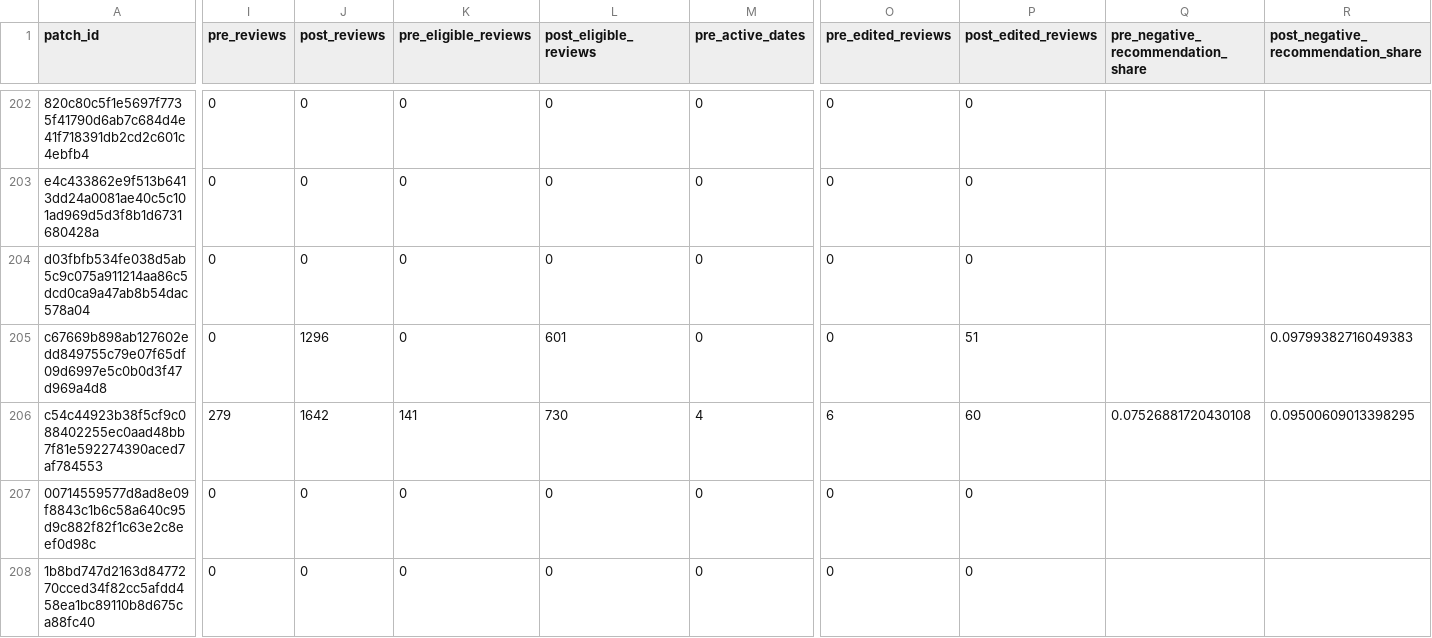
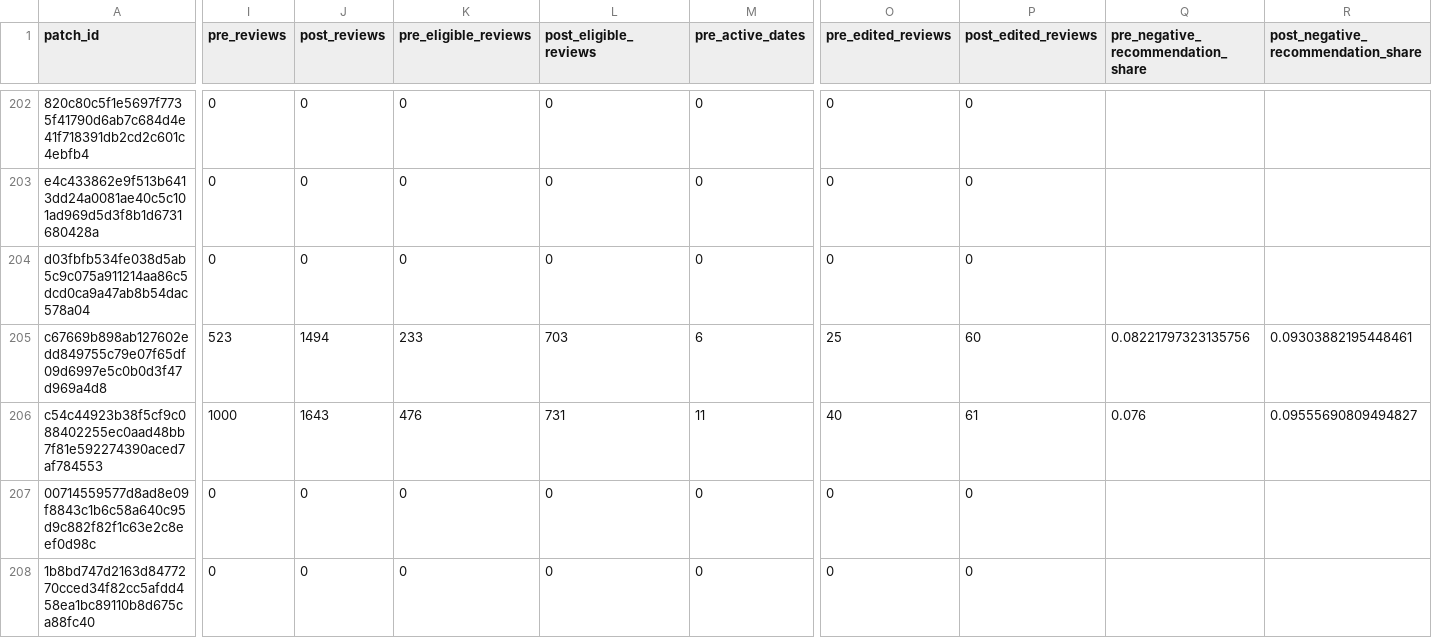
Before and after one commit to SpLasty/Game-review, a CSV file: reports/data_quality/pipeline/patch_window_quality.csv, drawn as a sheet; only a part is shown, gaps mark what is left out; the diff covers the shown part only; the diff names each change by its address in the sheet, - before the commit and + after, or states it on an @@ line.

```diff
--- a/reports/data_quality/pipeline/patch_window_quality.csv
+++ b/reports/data_quality/pipeline/patch_window_quality.csv
-I205 (pre_reviews): 0
+I205 (pre_reviews): 523
-J205 (post_reviews): 1296
+J205 (post_reviews): 1494
-K205 (pre_eligible_reviews): 0
+K205 (pre_eligible_reviews): 233
-L205 (post_eligible_reviews): 601
+L205 (post_eligible_reviews): 703
-M205 (pre_active_dates): 0
+M205 (pre_active_dates): 6
-O205 (pre_edited_reviews): 0
+O205 (pre_edited_reviews): 25
-P205 (post_edited_reviews): 51
+P205 (post_edited_reviews): 60
-Q205: (empty)
+Q205: 0.08221797323135756
-R205: 0.09799382716049383
+R205: 0.09303882195448461
-I206 (pre_reviews): 279
+I206 (pre_reviews): 1000
-J206 (post_reviews): 1642
+J206 (post_reviews): 1643
-K206 (pre_eligible_reviews): 141
+K206 (pre_eligible_reviews): 476
-L206 (post_eligible_reviews): 730
+L206 (post_eligible_reviews): 731
-M206 (pre_active_dates): 4
+M206 (pre_active_dates): 11
-O206 (pre_edited_reviews): 6
+O206 (pre_edited_reviews): 40
-P206 (post_edited_reviews): 60
+P206 (post_edited_reviews): 61
-Q206: 0.07526881720430108
+Q206: 0.076
-R206: 0.09500609013398295
+R206: 0.09555690809494827
```
Also changed, not shown: 83 edited cells elsewhere in this file, reports/data_quality/pipeline/game_quality_summary.csv, 31 other files.
